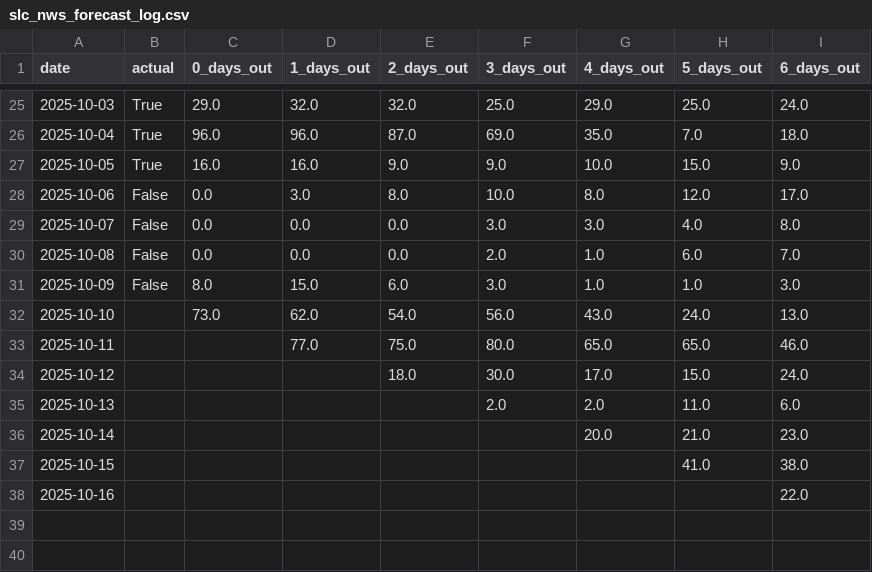
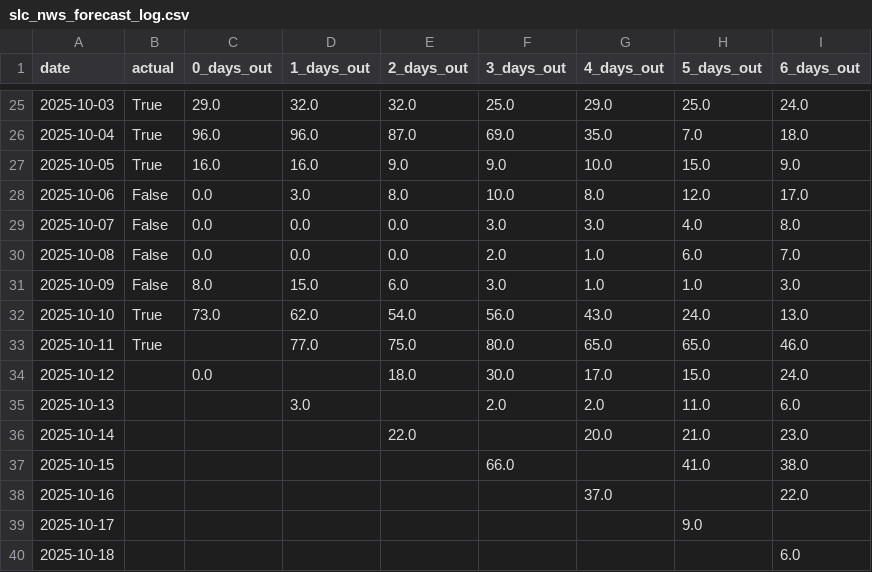
Before and after one commit to leandergo/forecast_tracker, a CSV file: nws_data/slc_nws_forecast_log.csv, drawn as a sheet; only a part is shown, gaps mark what is left out.

```diff
--- a/nws_data/slc_nws_forecast_log.csv
+++ b/nws_data/slc_nws_forecast_log.csv
@@ -31,8 +31,10 @@ date,actual,0_days_out,1_days_out,2_days_out,3_days_out,4_days_out,5_days_out,6_
 2025-10-09,False,8.0,15.0,6.0,3.0,1.0,1.0,3.0
-2025-10-10,,73.0,62.0,54.0,56.0,43.0,24.0,13.0
-2025-10-11,,,77.0,75.0,80.0,65.0,65.0,46.0
-2025-10-12,,,,18.0,30.0,17.0,15.0,24.0
-2025-10-13,,,,,2.0,2.0,11.0,6.0
-2025-10-14,,,,,,20.0,21.0,23.0
-2025-10-15,,,,,,,41.0,38.0
-2025-10-16,,,,,,,,22.0
+2025-10-10,True,73.0,62.0,54.0,56.0,43.0,24.0,13.0
+2025-10-11,True,,77.0,75.0,80.0,65.0,65.0,46.0
+2025-10-12,,0.0,,18.0,30.0,17.0,15.0,24.0
+2025-10-13,,,3.0,,2.0,2.0,11.0,6.0
+2025-10-14,,,,22.0,,20.0,21.0,23.0
+2025-10-15,,,,,66.0,,41.0,38.0
+2025-10-16,,,,,,37.0,,22.0
+2025-10-17,,,,,,,9.0,
+2025-10-18,,,,,,,,6.0
```
Also changed, not shown: meteo_data/boston_precip_forecast_log.csv, nws_data/seattle_nws_forecast_log.csv, 4 other files.
